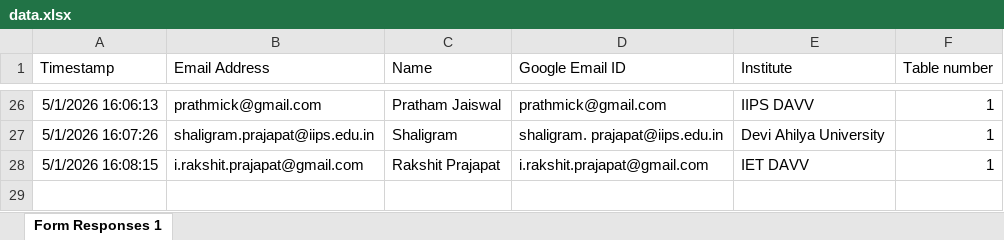
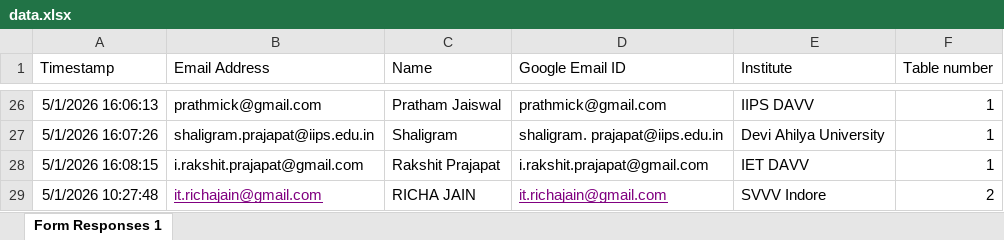
Before and after one commit to acm-nmimsindore/cre, an Excel workbook: certificate-portal/data.xlsx, sheet Form Responses 1, drawn as a sheet; only a part is shown, gaps mark what is left out; values as stored, in another font and other column widths than the file's, no borders; table styles not drawn; the diff names each change by its address in the sheet, - before the commit and + after, or states it on an @@ line.

Commit message:
docs: update data file for certificate portal

```diff
--- a/certificate-portal/data.xlsx (sheet Form Responses 1)
+++ b/certificate-portal/data.xlsx (sheet Form Responses 1)
+row 29: 5/1/2026 10:27:48 | it.richajain@gmail.com | RICHA JAIN | it.richajain@gmail.com | SVVV Indore | 2
```
